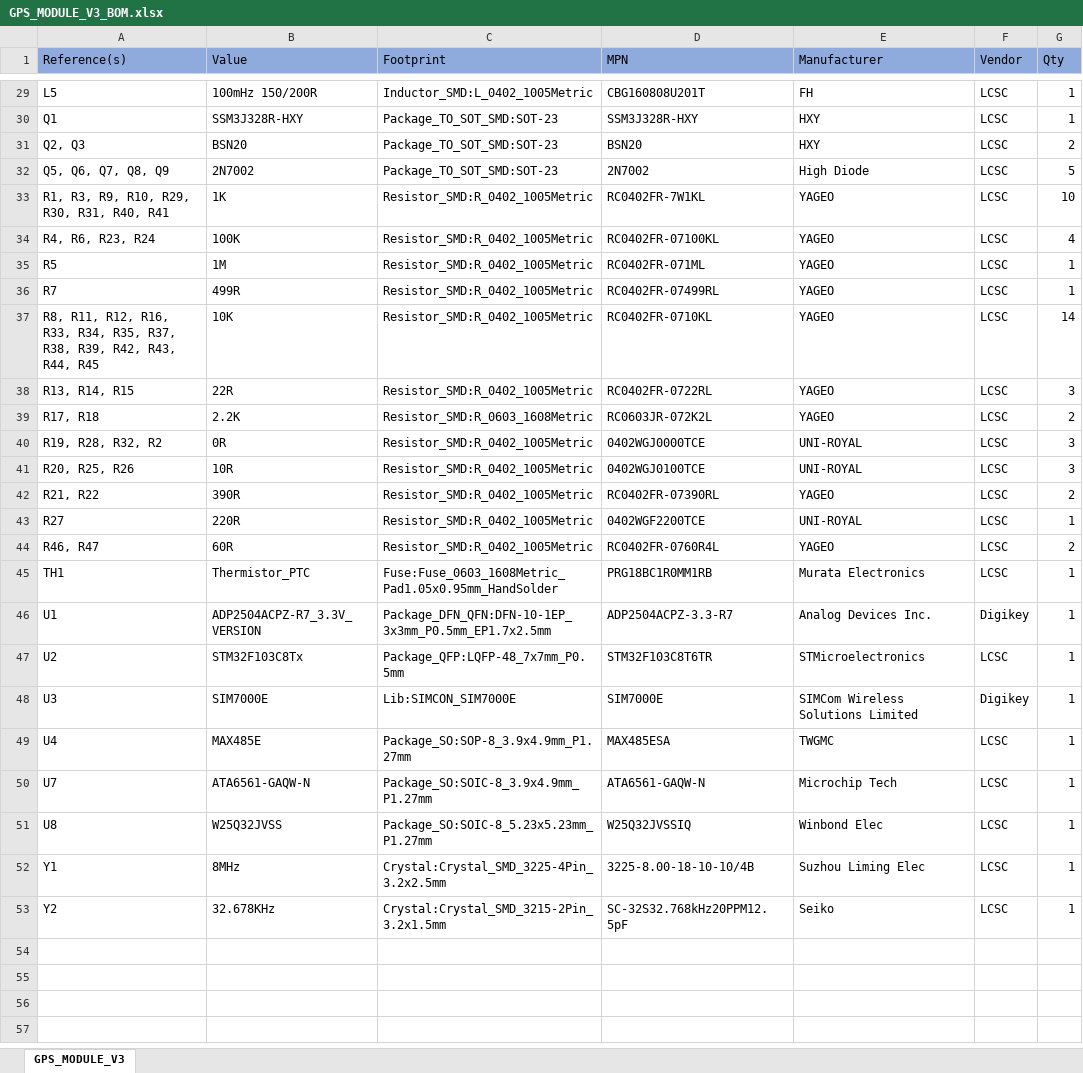
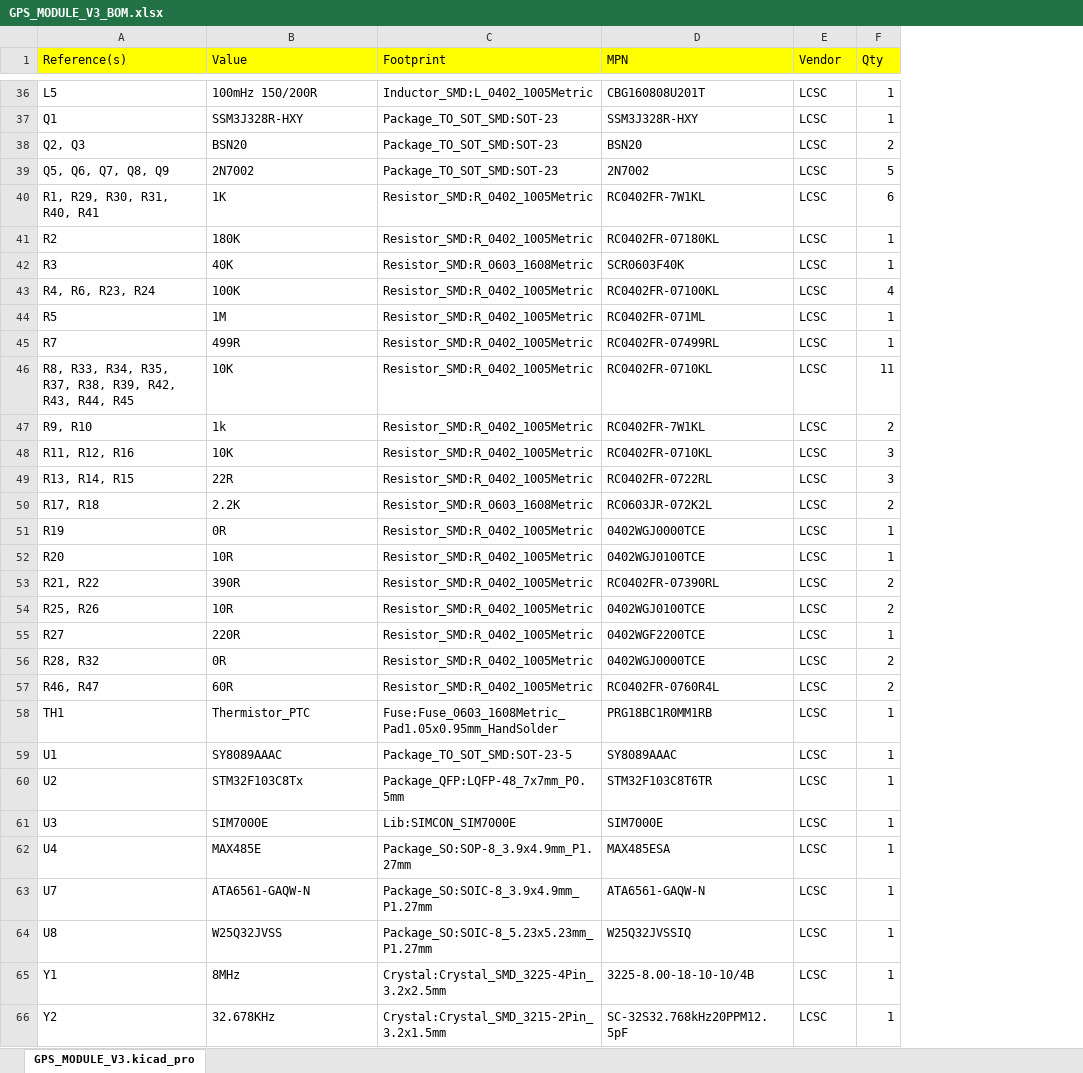
Before and after one commit to R-Mutura/GPS_MODULE_ECOBODA, an Excel workbook: BOM/GPS_MODULE_V3_BOM.xlsx, sheet GPS_MODULE_V3.kicad_pro, drawn as a sheet; only a part is shown, gaps mark what is left out; values as stored, in another font and other column widths than the file's, no borders; removed rows and columns are numbered as before the commit, all else as after; the diff covers the shown part only; the diff names each change by its address in the sheet, - before the commit and + after, or states it on an @@ line.

```diff
--- a/BOM/GPS_MODULE_V3_BOM.xlsx (sheet GPS_MODULE_V3.kicad_pro)
+++ b/BOM/GPS_MODULE_V3_BOM.xlsx (sheet GPS_MODULE_V3.kicad_pro)
-sheet tab: GPS_MODULE_V3
+sheet tab: GPS_MODULE_V3.kicad_pro
-column E (Manufacturer), rows 29-53: FH | HXY | HXY | High Diode | YAGEO | YAGEO | YAGEO | YAGEO | YAGEO | YAGEO | YAGEO | UNI-ROYAL | UNI-ROYAL | YAGEO | UNI-ROYAL | YAGEO | Murata Electronics | Analog Devices Inc. | STMicroelectronics | SIMCom Wireless Solutions Limited | TWGMC | Microchip Tech | Winbond Elec | Suzhou Liming Elec | Seiko
-A1:D1 fill: #8FAADC
+A1:D1 fill: #FFFF00
-E1:F1 fill: #8FAADC
+E1:F1 fill: #FFFF00
-A40 (Reference(s)): R1, R3, R9, R10, R29, R30, R31, R40, R41
+A40 (Reference(s)): R1, R29, R30, R31, R40, R41
-F40 (Qty): 10
+F40 (Qty): 6
+row 41: R2 | 180K | Resistor_SMD:R_0402_1005Metric | RC0402FR-07180KL | LCSC | 1
+row 42: R3 | 40K | Resistor_SMD:R_0603_1608Metric | SCR0603F40K | LCSC | 1
-A46 (Reference(s)): R8, R11, R12, R16, R33, R34,…
+A46 (Reference(s)): R8, R33, R34,…
-F46 (Qty): 14
+F46 (Qty): 11
+row 47: R9, R10 | 1k | Resistor_SMD:R_0402_1005Metric | RC0402FR-7W1KL | LCSC | 2
+row 48: R11, R12, R16 | 10K | Resistor_SMD:R_0402_1005Metric | RC0402FR-0710KL | LCSC | 3
-A51 (Reference(s)): R19, R28, R32, R2
+A51 (Reference(s)): R19
-F51:F52 (Qty): 3
+F51:F52 (Qty): 1
-A52 (Reference(s)): R20, R25, R26
+A52 (Reference(s)): R20
+row 54: R25, R26 | 10R | Resistor_SMD:R_0402_1005Metric | 0402WGJ0100TCE | LCSC | 2
+row 56: R28, R32 | 0R | Resistor_SMD:R_0402_1005Metric | 0402WGJ0000TCE | LCSC | 2
-B59 (Value): ADP2504ACPZ-R7_3.3V_VERSION
+B59 (Value): SY8089AAAC
-C59 (Footprint): Package_DFN_QFN:DFN-10-1EP_3x3mm_P0.5mm_EP1.7x2.5mm
+C59 (Footprint): Package_TO_SOT_SMD:SOT-23-5
-D59 (MPN): ADP2504ACPZ-3.3-R7
+D59 (MPN): SY8089AAAC
-E59 (Vendor): Digikey
+E59 (Vendor): LCSC
-E61 (Vendor): Digikey
+E61 (Vendor): LCSC
```
Also changed, not shown: 9 added rows, 2 removed rows and 16 edited cells elsewhere in this sheet, 7 other files.
